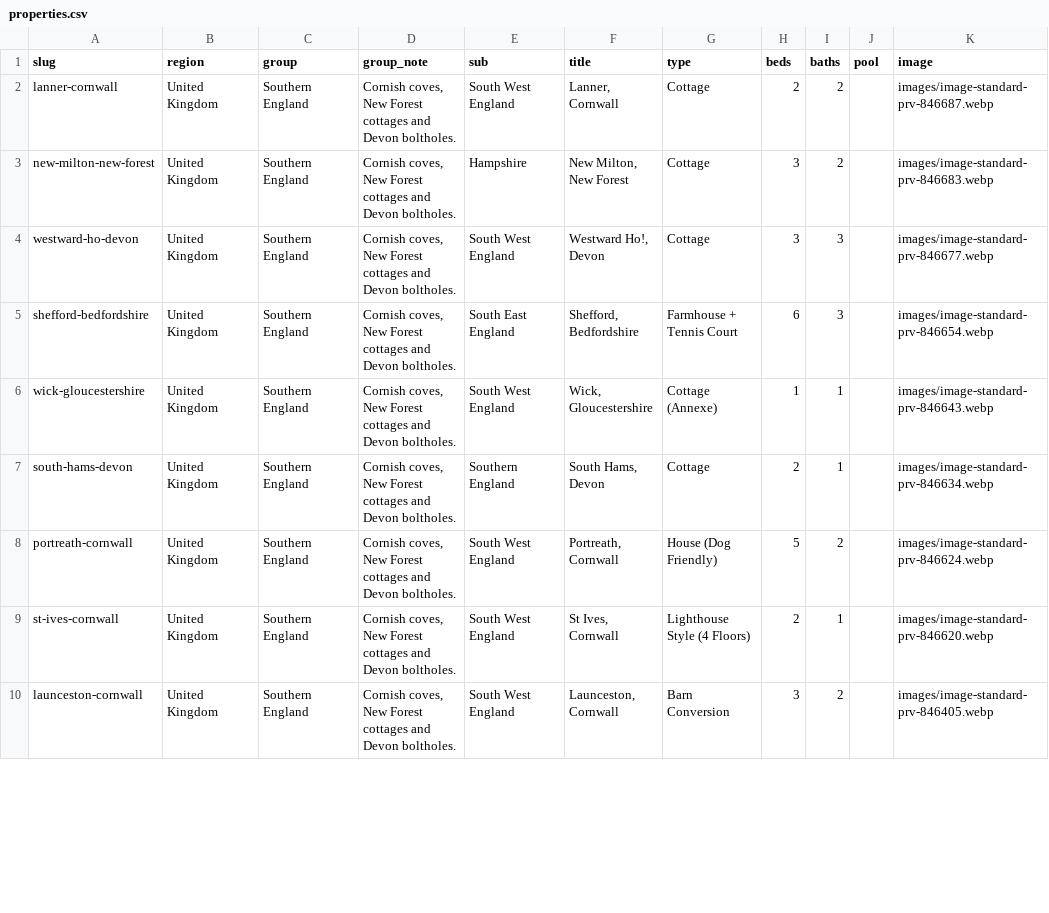
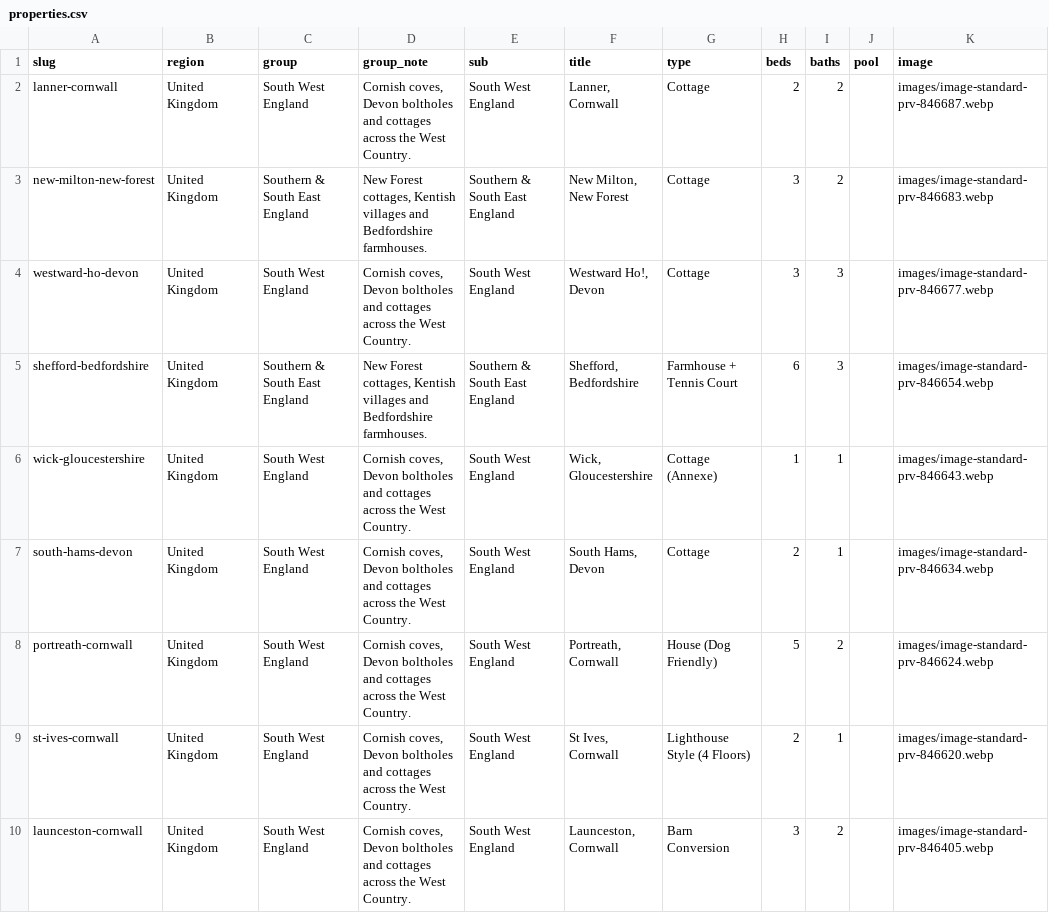
Before and after one commit to shibbard/client-sites, a CSV file: HomesForHoliday/properties.csv, drawn as a sheet; only a part is shown; the diff covers the shown part only; the diff names each change by its address in the sheet, - before the commit and + after, or states it on an @@ line.

```diff
--- a/HomesForHoliday/properties.csv
+++ b/HomesForHoliday/properties.csv
-C2 (group): Southern England
+C2 (group): South West England
-D2 (group_note): Cornish coves, New Forest cottages and Devon boltholes.
+D2 (group_note): Cornish coves, Devon boltholes and cottages across the West Country.
-C3 (group): Southern England
+C3 (group): Southern & South East England
-D3 (group_note): Cornish coves, New Forest cottages and Devon boltholes.
+D3 (group_note): New Forest cottages, Kentish villages and Bedfordshire farmhouses.
-E3 (sub): Hampshire
+E3 (sub): Southern & South East England
-C4 (group): Southern England
+C4 (group): South West England
-D4 (group_note): Cornish coves, New Forest cottages and Devon boltholes.
+D4 (group_note): Cornish coves, Devon boltholes and cottages across the West Country.
-C5 (group): Southern England
+C5 (group): Southern & South East England
-D5 (group_note): Cornish coves, New Forest cottages and Devon boltholes.
+D5 (group_note): New Forest cottages, Kentish villages and Bedfordshire farmhouses.
-E5 (sub): South East England
+E5 (sub): Southern & South East England
-C6:C10 (group): Southern England
+C6:C10 (group): South West England
-D6:D10 (group_note): Cornish coves, New Forest cottages and Devon boltholes.
+D6:D10 (group_note): Cornish coves, Devon boltholes and cottages across the West Country.
-E7 (sub): Southern England
+E7 (sub): South West England
```
Also changed, not shown: 77 edited cells elsewhere in this file, 12 other files.
